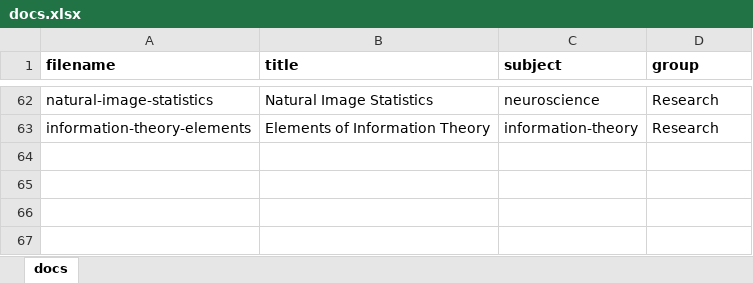
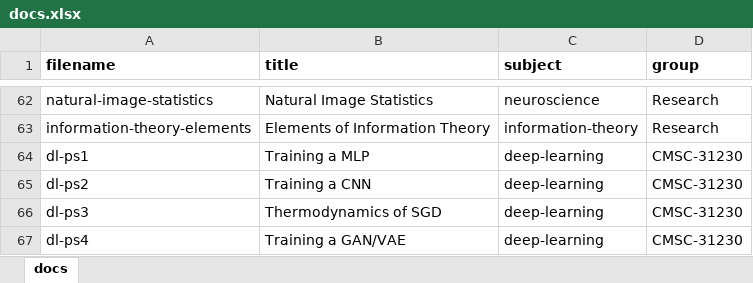
Before and after one commit to cwseitz/cwseitz.github.io-docs, an Excel workbook: docs/docs.xlsx, sheet docs, drawn as a sheet; only a part is shown, gaps mark what is left out; values as stored, in another font and other column widths than the file's, no borders; the diff names each change by its address in the sheet, - before the commit and + after, or states it on an @@ line.

Commit message:
add deep learning psets

```diff
--- a/docs/docs.xlsx (sheet docs)
+++ b/docs/docs.xlsx (sheet docs)
+row 64: dl-ps1 | Training a MLP | deep-learning | CMSC-31230
+row 65: dl-ps2 | Training a CNN | deep-learning | CMSC-31230
+row 66: dl-ps3 | Thermodynamics of SGD | deep-learning | CMSC-31230
+row 67: dl-ps4 | Training a GAN/VAE | deep-learning | CMSC-31230
```
Also changed, not shown: 10 other files.
